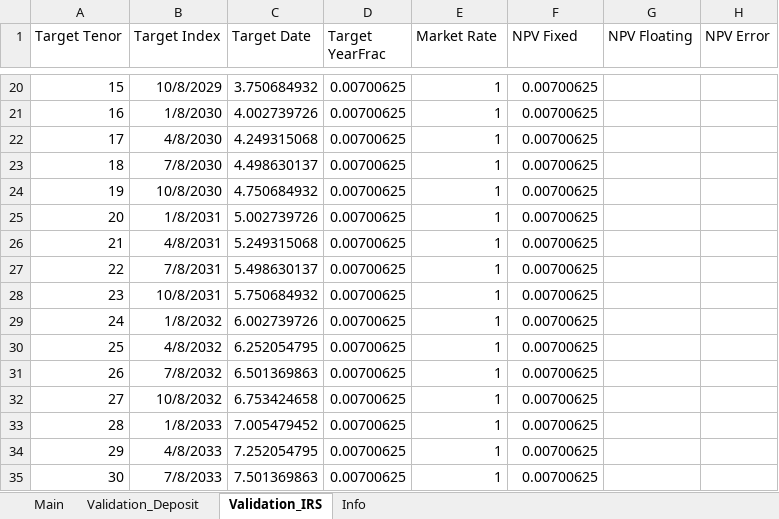
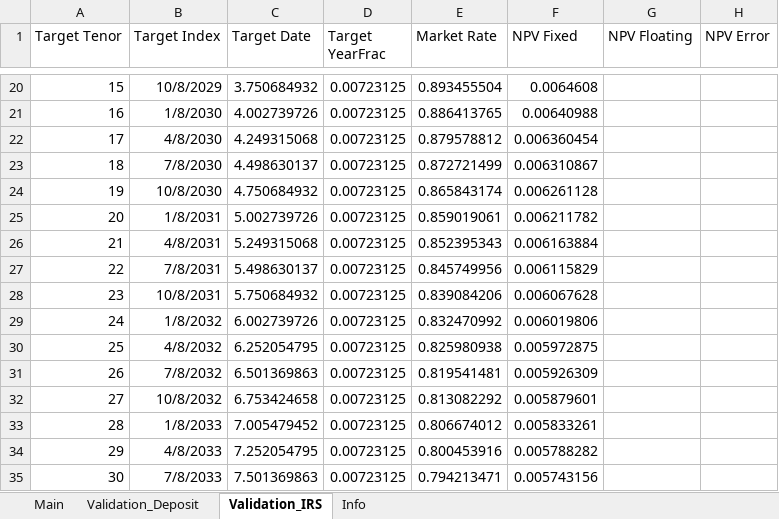
Before and after one commit to hangseob/coding_ai_comparison, an Excel workbook: IRS_Bootstrap_DateBased.xlsm, sheet Validation_IRS, drawn as a sheet; only a part is shown, gaps mark what is left out; values as stored, in another font and other column widths than the file's, no borders; table styles not drawn; the diff covers the shown part only; the diff names each change by its address in the sheet, - before the commit and + after, or states it on an @@ line.

```diff
--- a/IRS_Bootstrap_DateBased.xlsm (sheet Validation_IRS)
+++ b/IRS_Bootstrap_DateBased.xlsm (sheet Validation_IRS)
-D20:D35 (Target YearFrac): 0.00700625
+D20:D35 (Target YearFrac): 0.00723125
-E20 (Market Rate): 1
+E20 (Market Rate): 0.893455504
-F20 (NPV Fixed): 0.00700625
+F20 (NPV Fixed): 0.0064608
-E21 (Market Rate): 1
+E21 (Market Rate): 0.886413765
-F21 (NPV Fixed): 0.00700625
+F21 (NPV Fixed): 0.00640988
-E22 (Market Rate): 1
+E22 (Market Rate): 0.879578812
-F22 (NPV Fixed): 0.00700625
+F22 (NPV Fixed): 0.006360454
-E23 (Market Rate): 1
+E23 (Market Rate): 0.872721499
-F23 (NPV Fixed): 0.00700625
+F23 (NPV Fixed): 0.006310867
-E24 (Market Rate): 1
+E24 (Market Rate): 0.865843174
-F24 (NPV Fixed): 0.00700625
+F24 (NPV Fixed): 0.006261128
-E25 (Market Rate): 1
+E25 (Market Rate): 0.859019061
-F25 (NPV Fixed): 0.00700625
+F25 (NPV Fixed): 0.006211782
-E26 (Market Rate): 1
+E26 (Market Rate): 0.852395343
-F26 (NPV Fixed): 0.00700625
+F26 (NPV Fixed): 0.006163884
-E27 (Market Rate): 1
+E27 (Market Rate): 0.845749956
-F27 (NPV Fixed): 0.00700625
+F27 (NPV Fixed): 0.006115829
-E28 (Market Rate): 1
+E28 (Market Rate): 0.839084206
-F28 (NPV Fixed): 0.00700625
+F28 (NPV Fixed): 0.006067628
-E29 (Market Rate): 1
+E29 (Market Rate): 0.832470992
-F29 (NPV Fixed): 0.00700625
+F29 (NPV Fixed): 0.006019806
-E30 (Market Rate): 1
+E30 (Market Rate): 0.825980938
-F30 (NPV Fixed): 0.00700625
+F30 (NPV Fixed): 0.005972875
-E31 (Market Rate): 1
+E31 (Market Rate): 0.819541481
-F31 (NPV Fixed): 0.00700625
+F31 (NPV Fixed): 0.005926309
-E32 (Market Rate): 1
+E32 (Market Rate): 0.813082292
-F32 (NPV Fixed): 0.00700625
+F32 (NPV Fixed): 0.005879601
-E33 (Market Rate): 1
+E33 (Market Rate): 0.806674012
-F33 (NPV Fixed): 0.00700625
+F33 (NPV Fixed): 0.005833261
-E34 (Market Rate): 1
+E34 (Market Rate): 0.800453916
-F34 (NPV Fixed): 0.00700625
+F34 (NPV Fixed): 0.005788282
-E35 (Market Rate): 1
+E35 (Market Rate): 0.794213471
-F35 (NPV Fixed): 0.00700625
+F35 (NPV Fixed): 0.005743156
```
Also changed, not shown: 1 added row, 1 removed row and 72 edited cells elsewhere in this sheet, sheet Main, sheet Validation_Deposit, sheet Info, charts or pictures, 2 other files.
